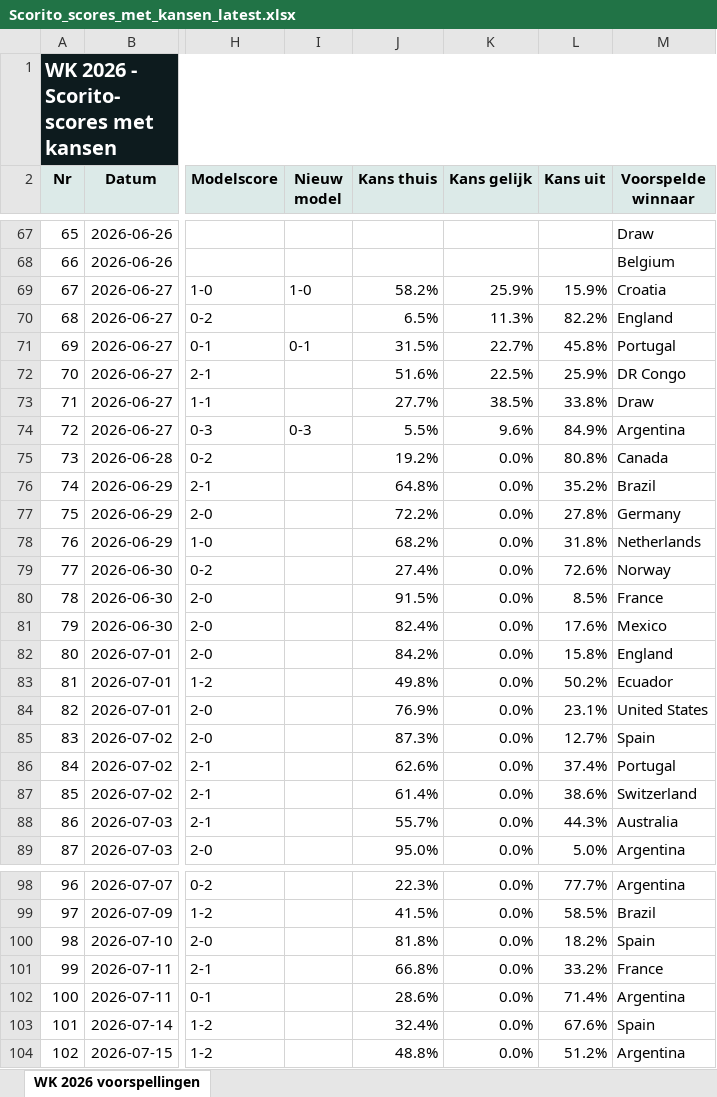
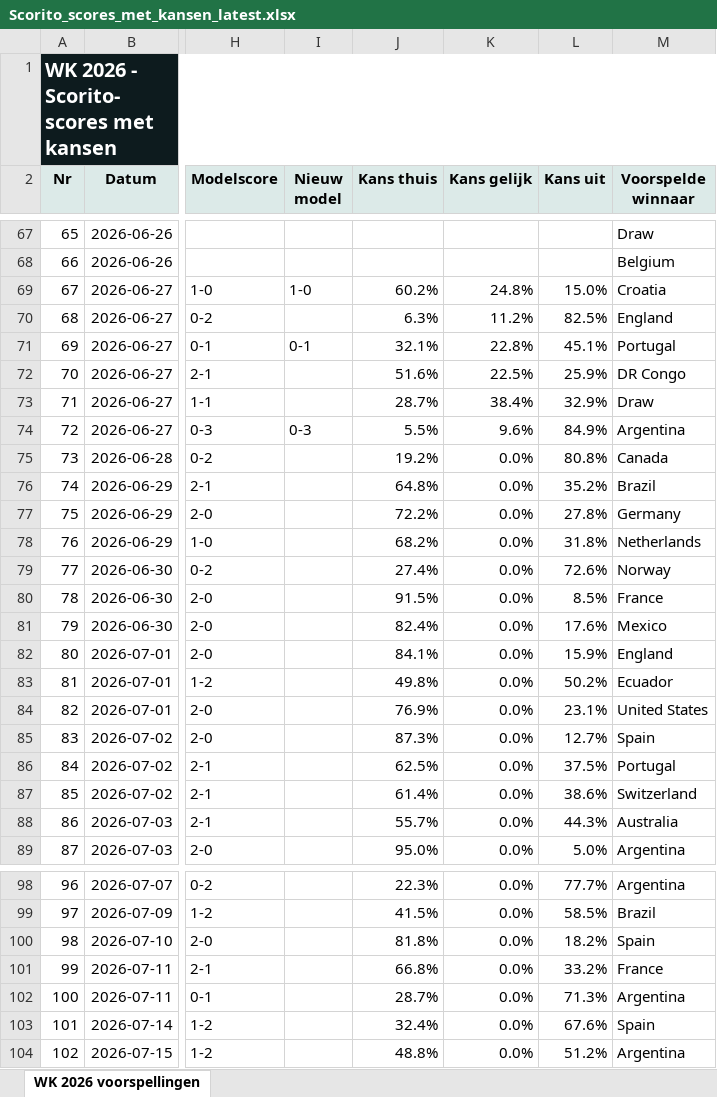
Before and after one commit to thomlaer/voetbal_prediction, an Excel workbook: github_vercel_app/public/files/Scorito_scores_met_kansen_latest.xlsx, sheet WK 2026 voorspellingen, drawn as a sheet; only a part is shown, gaps mark what is left out; values as stored, in another font and other column widths than the file's, no borders; table styles not drawn; the diff names each change by its address in the sheet, - before the commit and + after, or states it on an @@ line.

```diff
--- a/github_vercel_app/public/files/Scorito_scores_met_kansen_latest.xlsx (sheet WK 2026 voorspellingen)
+++ b/github_vercel_app/public/files/Scorito_scores_met_kansen_latest.xlsx (sheet WK 2026 voorspellingen)
-J69 (Kans thuis): 58.2%
+J69 (Kans thuis): 60.2%
-K69 (Kans gelijk): 25.9%
+K69 (Kans gelijk): 24.8%
-L69 (Kans uit): 15.9%
+L69 (Kans uit): 15.0%
-J70 (Kans thuis): 6.5%
+J70 (Kans thuis): 6.3%
-K70 (Kans gelijk): 11.3%
+K70 (Kans gelijk): 11.2%
-L70 (Kans uit): 82.2%
+L70 (Kans uit): 82.5%
-J71 (Kans thuis): 31.5%
+J71 (Kans thuis): 32.1%
-K71 (Kans gelijk): 22.7%
+K71 (Kans gelijk): 22.8%
-L71 (Kans uit): 45.8%
+L71 (Kans uit): 45.1%
-J73 (Kans thuis): 27.7%
+J73 (Kans thuis): 28.7%
-K73 (Kans gelijk): 38.5%
+K73 (Kans gelijk): 38.4%
-L73 (Kans uit): 33.8%
+L73 (Kans uit): 32.9%
-J82 (Kans thuis): 84.2%
+J82 (Kans thuis): 84.1%
-L82 (Kans uit): 15.8%
+L82 (Kans uit): 15.9%
-J86 (Kans thuis): 62.6%
+J86 (Kans thuis): 62.5%
-L86 (Kans uit): 37.4%
+L86 (Kans uit): 37.5%
-J102 (Kans thuis): 28.6%
+J102 (Kans thuis): 28.7%
-L102 (Kans uit): 71.4%
+L102 (Kans uit): 71.3%
```
Also changed, not shown: github_vercel_app/public/files/Scorito_scores_puur_latest.xlsx, github_vercel_app/public/files/WK2026_Voorspellingen_latest.xlsx, 3 other files.
